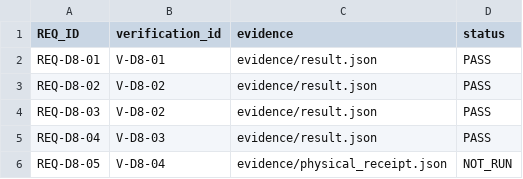
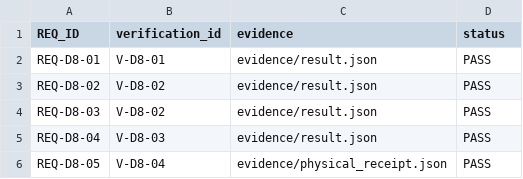
Before and after one commit to defineiocc02/20bit_SAR_ADC_Behaviour_Verification, a CSV file: task2/eight_rtl/requirements_trace.csv, drawn as a sheet.

Commit message:
Reconcile eight-slice physical verification gates

```diff
--- a/task2/eight_rtl/requirements_trace.csv
+++ b/task2/eight_rtl/requirements_trace.csv
@@ -5,2 +5,2 @@ REQ-D8-03,V-D8-02,evidence/result.json,PASS
 REQ-D8-04,V-D8-03,evidence/result.json,PASS
-REQ-D8-05,V-D8-04,evidence/physical_receipt.json,NOT_RUN
+REQ-D8-05,V-D8-04,evidence/physical_receipt.json,PASS
```
Also changed, not shown: 6 other files.
